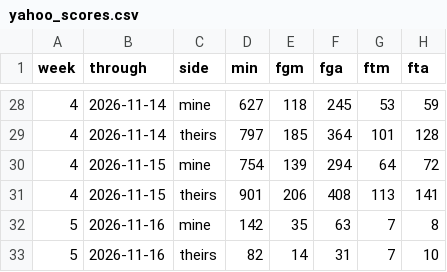
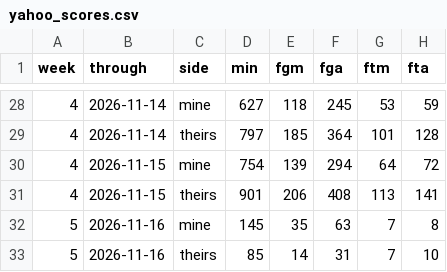
Before and after one commit to chamberneezy/fantasy, a CSV file: data/season/yahoo_scores.csv, drawn as a sheet; only a part is shown, gaps mark what is left out; the diff names each change by its address in the sheet, - before the commit and + after, or states it on an @@ line.

```diff
--- a/data/season/yahoo_scores.csv
+++ b/data/season/yahoo_scores.csv
-D32 (min): 142
+D32 (min): 145
-D33 (min): 82
+D33 (min): 85
```
Also changed, not shown: data/season/free_agents.csv, data/season/league_rosters.csv, 1 other file.
